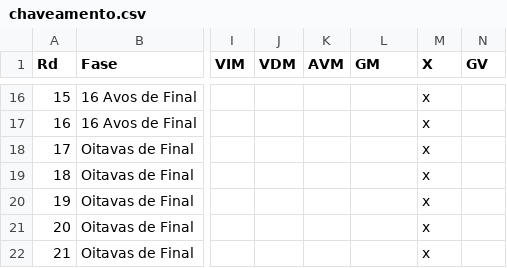
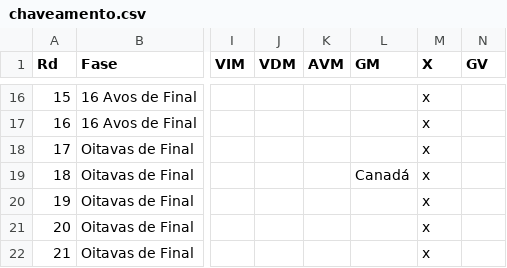
Before and after one commit to rnanalista-max/Feriados, a CSV file: chaveamento.csv, drawn as a sheet; only a part is shown, gaps mark what is left out; the diff names each change by its address in the sheet, - before the commit and + after, or states it on an @@ line.

Commit message:
Atualização do CSV de Classificação de Grupos

```diff
--- a/chaveamento.csv
+++ b/chaveamento.csv
-L19 (GM): (empty)
+L19 (GM): Canadá
```
